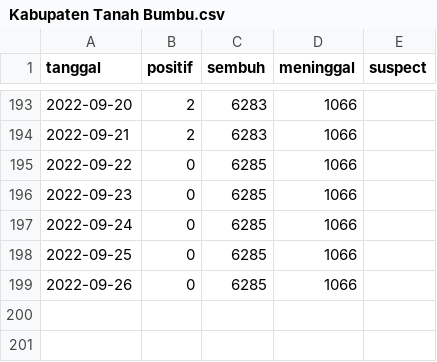
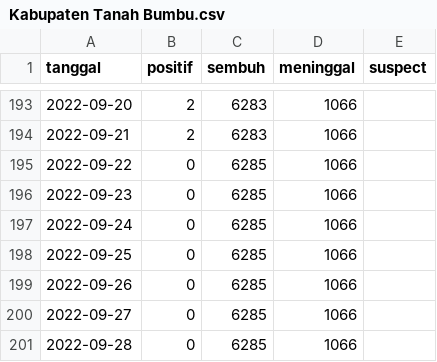
Before and after one commit to zakiego/dataset-corona-kalselprov-goid, a CSV file: Kabupaten Tanah Bumbu.csv, drawn as a sheet; only a part is shown, gaps mark what is left out.

```diff
--- a/Kabupaten Tanah Bumbu.csv
+++ b/Kabupaten Tanah Bumbu.csv
@@ -199 +199,3 @@ tanggal,positif,sembuh,meninggal,suspect
 2022-09-26,0,6285,1066,
+2022-09-27,0,6285,1066,
+2022-09-28,0,6285,1066,
```
Also changed, not shown: Kabupaten Balangan.csv, Kabupaten Tanah Laut.csv, 11 other files.
